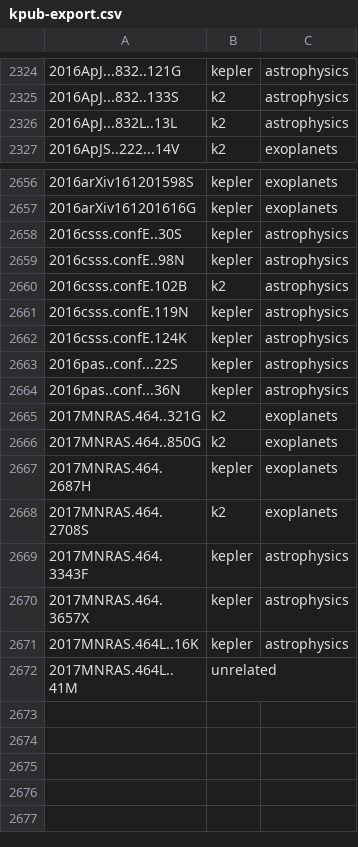
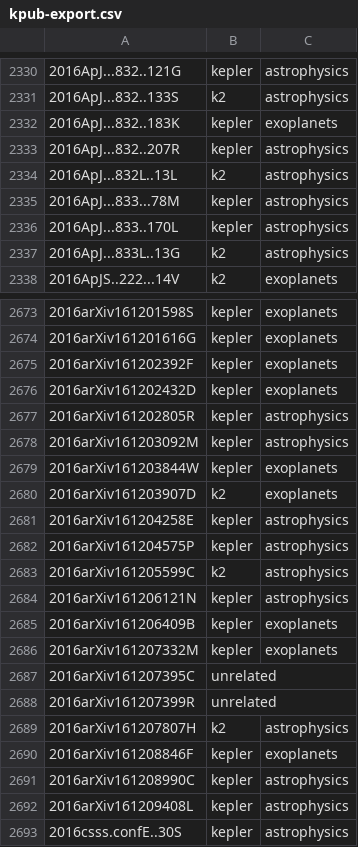
Before and after one commit to KeplerGO/kpub, a CSV file: data/kpub-export.csv, drawn as a sheet; only a part is shown, gaps mark what is left out; the shorter side is filled out with more unchanged rows; the diff covers the shown part only.

```diff
--- a/data/kpub-export.csv
+++ b/data/kpub-export.csv
@@ -2325,3 +2331,8 @@
 2016ApJ...832..133S,k2,astrophysics
+2016ApJ...832..183K,kepler,exoplanets
+2016ApJ...832..207R,kepler,astrophysics
 2016ApJ...832L..13L,k2,astrophysics
+2016ApJ...833...78M,kepler,astrophysics
+2016ApJ...833..170L,kepler,astrophysics
+2016ApJ...833L..13G,k2,astrophysics
 2016ApJS..222...14V,k2,exoplanets
@@ -2657,2 +2674,20 @@
 2016arXiv161201616G,kepler,exoplanets
+2016arXiv161202392F,kepler,exoplanets
+2016arXiv161202432D,kepler,exoplanets
+2016arXiv161202805R,kepler,astrophysics
+2016arXiv161203092M,kepler,astrophysics
+2016arXiv161203844W,kepler,exoplanets
+2016arXiv161203907D,k2,exoplanets
+2016arXiv161204258E,kepler,astrophysics
+2016arXiv161204575P,kepler,astrophysics
+2016arXiv161205599C,k2,astrophysics
+2016arXiv161206121N,kepler,astrophysics
+2016arXiv161206409B,kepler,exoplanets
+2016arXiv161207332M,kepler,exoplanets
+2016arXiv161207395C,unrelated,
+2016arXiv161207399R,unrelated,
+2016arXiv161207807H,k2,astrophysics
+2016arXiv161208846F,kepler,exoplanets
+2016arXiv161208990C,kepler,astrophysics
+2016arXiv161209408L,kepler,astrophysics
 2016csss.confE..30S,kepler,astrophysics
```
Also changed, not shown: 12 added rows elsewhere in this file, 1 other file.
